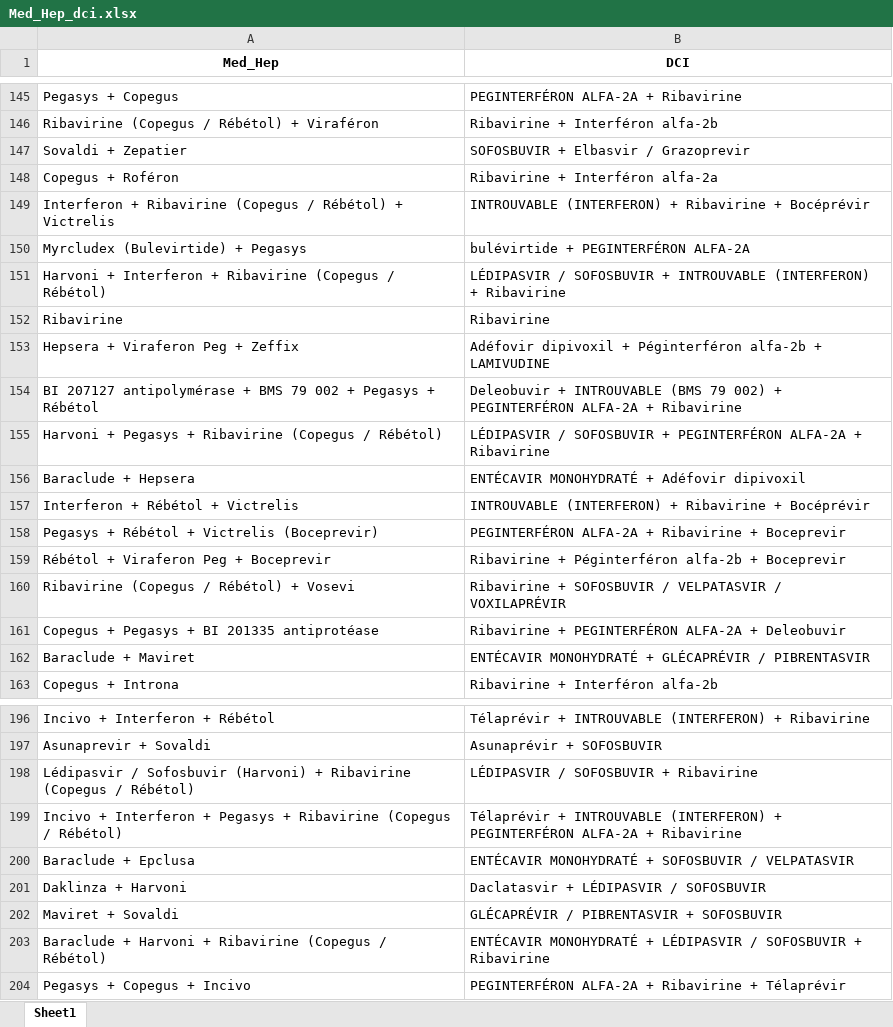
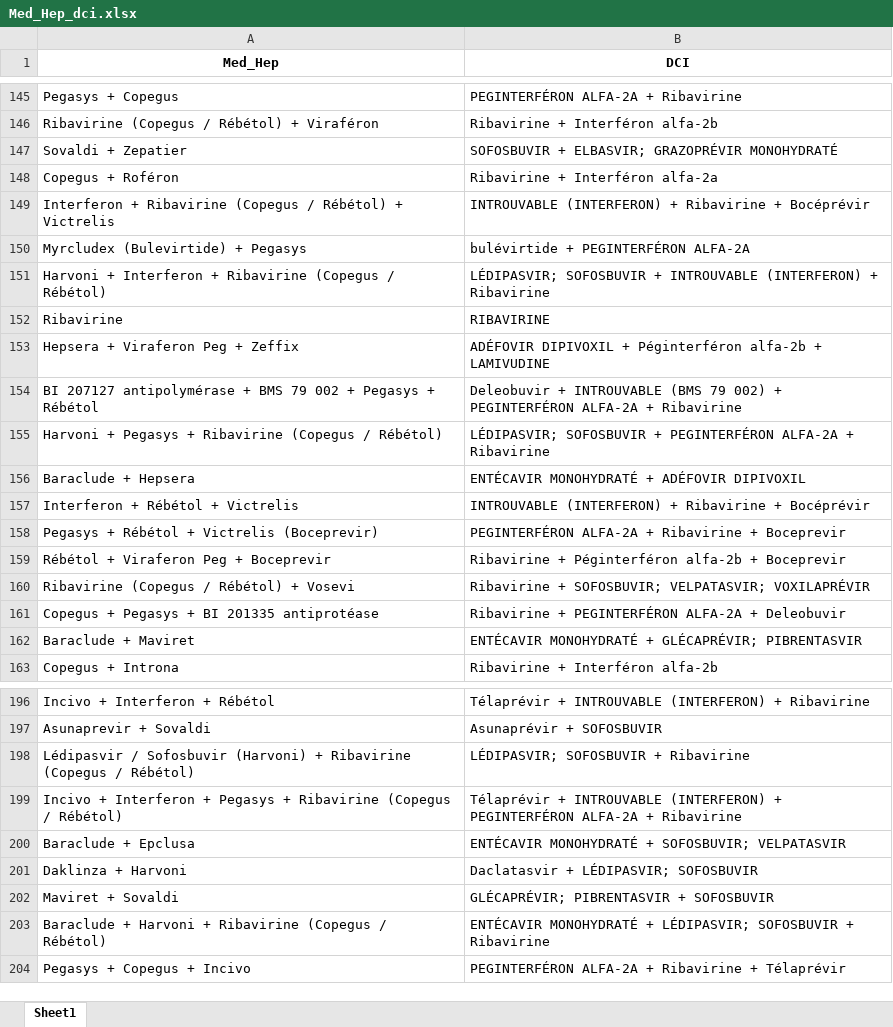
Before and after one commit to touXik/OCTAVIA, an Excel workbook: Hep/data/out/Med_Hep_dci.xlsx, sheet Sheet1, drawn as a sheet; only a part is shown, gaps mark what is left out; values as stored, in another font and other column widths than the file's, no borders; the diff covers the shown part only; the diff names each change by its address in the sheet, - before the commit and + after, or states it on an @@ line.

```diff
--- a/Hep/data/out/Med_Hep_dci.xlsx (sheet Sheet1)
+++ b/Hep/data/out/Med_Hep_dci.xlsx (sheet Sheet1)
-B147 (DCI): SOFOSBUVIR + Elbasvir / Grazoprevir
+B147 (DCI): SOFOSBUVIR + ELBASVIR; GRAZOPRÉVIR MONOHYDRATÉ
-B151 (DCI): LÉDIPASVIR / SOFOSBUVIR +…
+B151 (DCI): LÉDIPASVIR; SOFOSBUVIR +…
-B152 (DCI): Ribavirine
+B152 (DCI): RIBAVIRINE
-B153 (DCI): Adéfovir dipivoxil + Péginterféron…
+B153 (DCI): ADÉFOVIR DIPIVOXIL + Péginterféron…
-B155 (DCI): LÉDIPASVIR / SOFOSBUVIR +…
+B155 (DCI): LÉDIPASVIR; SOFOSBUVIR +…
-B156 (DCI): ENTÉCAVIR MONOHYDRATÉ + Adéfovir dipivoxil
+B156 (DCI): ENTÉCAVIR MONOHYDRATÉ + ADÉFOVIR DIPIVOXIL
-B160 (DCI): Ribavirine + SOFOSBUVIR / VELPATASVIR / VOXILAPRÉVIR
+B160 (DCI): Ribavirine + SOFOSBUVIR; VELPATASVIR; VOXILAPRÉVIR
-B162 (DCI): …MONOHYDRATÉ + GLÉCAPRÉVIR / PIBRENTASVIR
+B162 (DCI): …MONOHYDRATÉ + GLÉCAPRÉVIR; PIBRENTASVIR
-B198 (DCI): LÉDIPASVIR / SOFOSBUVIR + Ribavirine
+B198 (DCI): LÉDIPASVIR; SOFOSBUVIR + Ribavirine
-B200 (DCI): …MONOHYDRATÉ + SOFOSBUVIR / VELPATASVIR
+B200 (DCI): …MONOHYDRATÉ + SOFOSBUVIR; VELPATASVIR
-B201 (DCI): Daclatasvir + LÉDIPASVIR / SOFOSBUVIR
+B201 (DCI): Daclatasvir + LÉDIPASVIR; SOFOSBUVIR
-B202 (DCI): GLÉCAPRÉVIR / PIBRENTASVIR + SOFOSBUVIR
+B202 (DCI): GLÉCAPRÉVIR; PIBRENTASVIR + SOFOSBUVIR
-B203 (DCI): …MONOHYDRATÉ + LÉDIPASVIR / SOFOSBUVIR +…
+B203 (DCI): …MONOHYDRATÉ + LÉDIPASVIR; SOFOSBUVIR +…
```
Also changed, not shown: 52 edited cells elsewhere in this sheet, ARV/data/out/arv_dci.xlsx, ARV/data/out/arv_dci_atc.xlsx, 6 other files.
